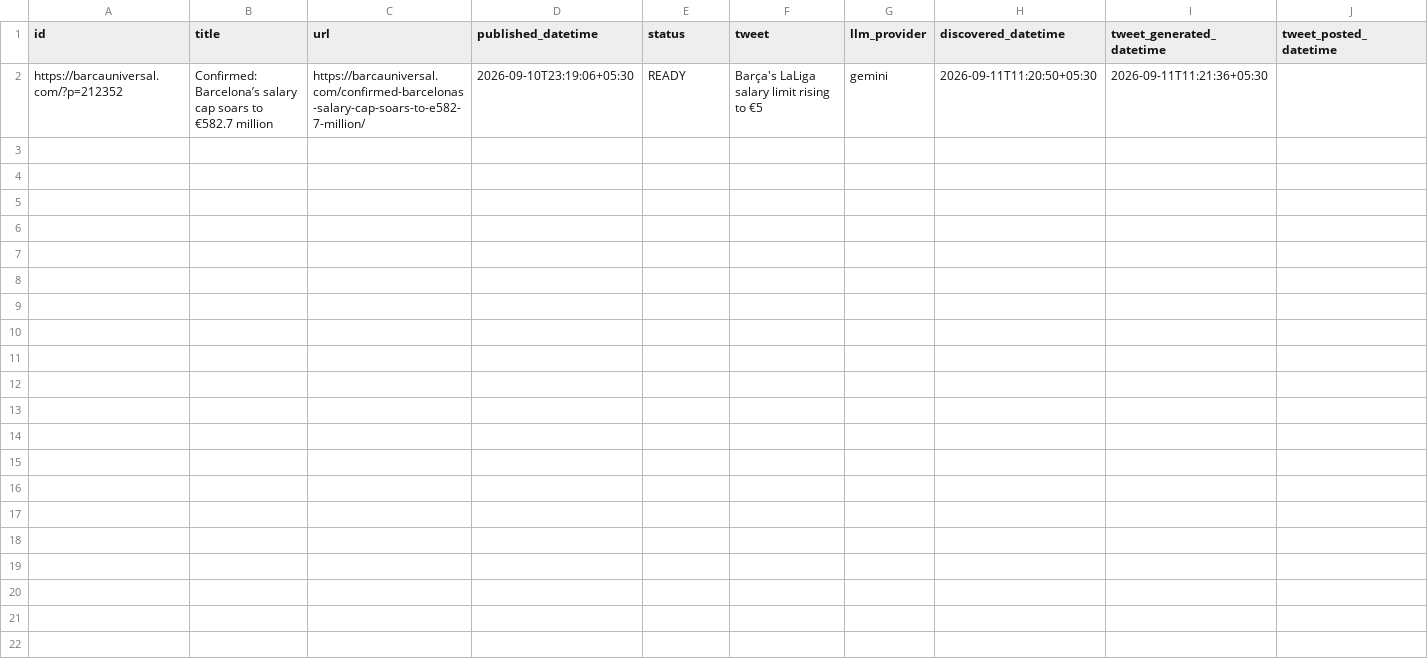
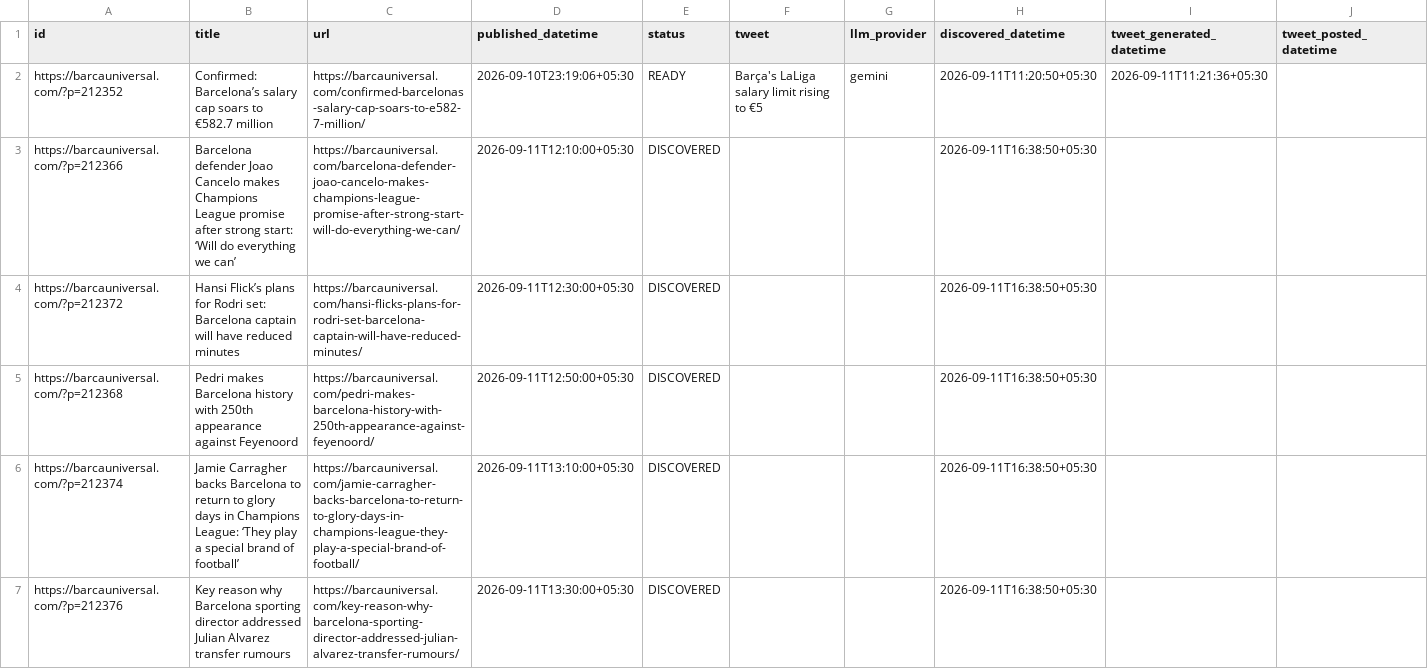
Before and after one commit to dinesh-kanakaraj/Kestrel, a CSV file: logs/tweet_log_2026-09-11.csv, drawn as a sheet; only a part is shown; the diff covers the shown part only.

Commit message:
state: RSS watcher run 34592578861

```diff
--- a/logs/tweet_log_2026-09-11.csv
+++ b/logs/tweet_log_2026-09-11.csv
@@ -2 +2,6 @@
 https://barcauniversal.com/?p=212352,Confirmed: Barcelona’s salary cap soars to €582.7 million,https://barcauniversal.com/confirmed-barcelonas-salary-cap-soars-to-e582-7-million/,2026-09-10T23:19:06+05:30,READY,Barça's LaLiga salary limit rising to €5,gemini,2026-09-11T11:20:50+05:30,2026-09-11T11:21:36+05:30,
+https://barcauniversal.com/?p=212366,Barcelona defender Joao Cancelo makes Champions League promise after strong start: ‘Will do everything we can’,https://barcauniversal.com/barcelona-defender-joao-cancelo-makes-champions-league-promise-after-strong-start-will-do-everything-we-can/,2026-09-11T12:10:00+05:30,DISCOVERED,,,2026-09-11T16:38:50+05:30,,
+https://barcauniversal.com/?p=212372,Hansi Flick’s plans for Rodri set: Barcelona captain will have reduced minutes,https://barcauniversal.com/hansi-flicks-plans-for-rodri-set-barcelona-captain-will-have-reduced-minutes/,2026-09-11T12:30:00+05:30,DISCOVERED,,,2026-09-11T16:38:50+05:30,,
+https://barcauniversal.com/?p=212368,Pedri makes Barcelona history with 250th appearance against Feyenoord,https://barcauniversal.com/pedri-makes-barcelona-history-with-250th-appearance-against-feyenoord/,2026-09-11T12:50:00+05:30,DISCOVERED,,,2026-09-11T16:38:50+05:30,,
+https://barcauniversal.com/?p=212374,Jamie Carragher backs Barcelona to return to glory days in Champions League: ‘They play a special brand of football’,https://barcauniversal.com/jamie-carragher-backs-barcelona-to-return-to-glory-days-in-champions-league-they-play-a-special-brand-of-football/,2026-09-11T13:10:00+05:30,DISCOVERED,,,2026-09-11T16:38:50+05:30,,
+https://barcauniversal.com/?p=212376,Key reason why Barcelona sporting director addressed Julian Alvarez transfer rumours,https://barcauniversal.com/key-reason-why-barcelona-sporting-director-addressed-julian-alvarez-transfer-rumours/,2026-09-11T13:30:00+05:30,DISCOVERED,,,2026-09-11T16:38:50+05:30,,
```
Also changed, not shown: 5 added rows elsewhere in this file.
